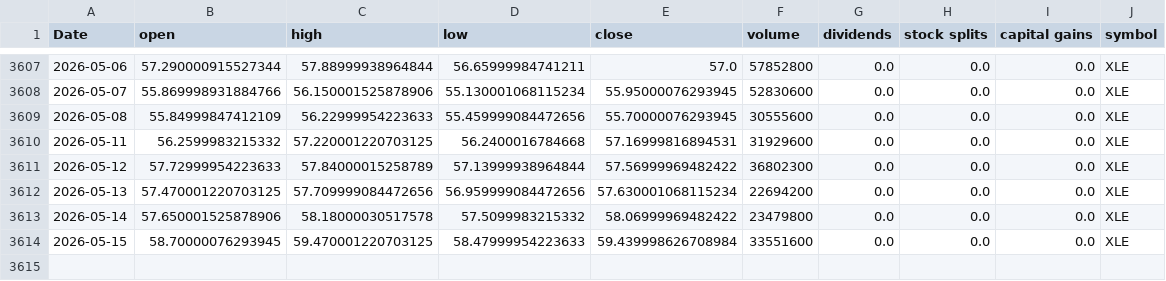
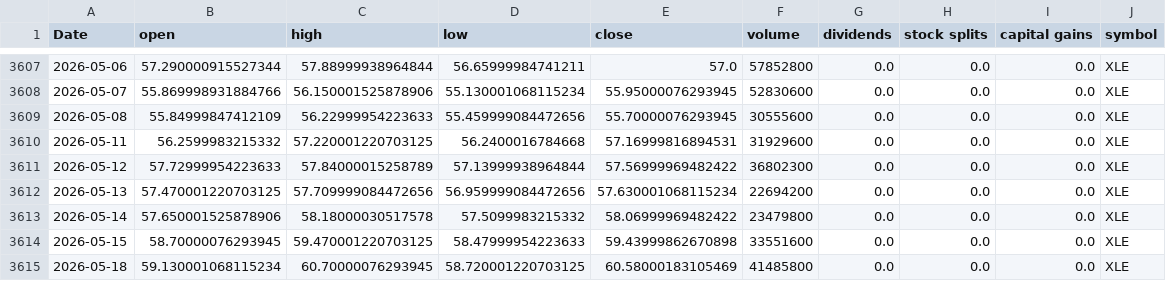
Before and after one commit to Akishai18/Market-Regime, a CSV file: data/sectors/xle_data.csv, drawn as a sheet; only a part is shown, gaps mark what is left out.

```diff
--- a/data/sectors/xle_data.csv
+++ b/data/sectors/xle_data.csv
@@ -3613,2 +3613,3 @@ Date,open,high,low,close,volume,dividends,stock splits,capital gains,symbol
 2026-05-14,57.650001525878906,58.18000030517578,57.5099983215332,58.06999969482422,23479800,0.0,0.0,0.0,XLE
-2026-05-15,58.70000076293945,59.470001220703125,58.47999954223633,59.439998626708984,33551600,0.0,0.0,0.0,XLE
+2026-05-15,58.70000076293945,59.470001220703125,58.47999954223633,59.43999862670898,33551600,0.0,0.0,0.0,XLE
+2026-05-18,59.130001068115234,60.70000076293945,58.720001220703125,60.58000183105469,41485800,0.0,0.0,0.0,XLE
```
Also changed, not shown: data/sectors/xlb_data.csv, data/sectors/xlc_data.csv, 45 other files.
